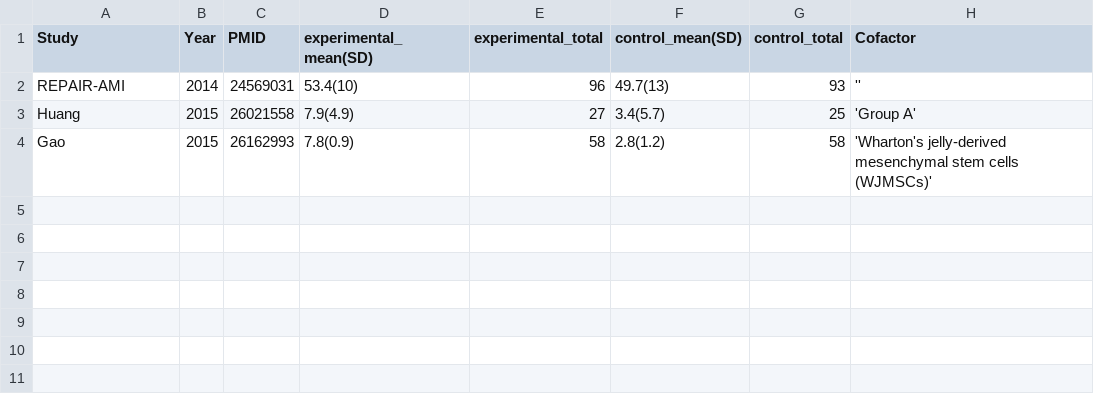
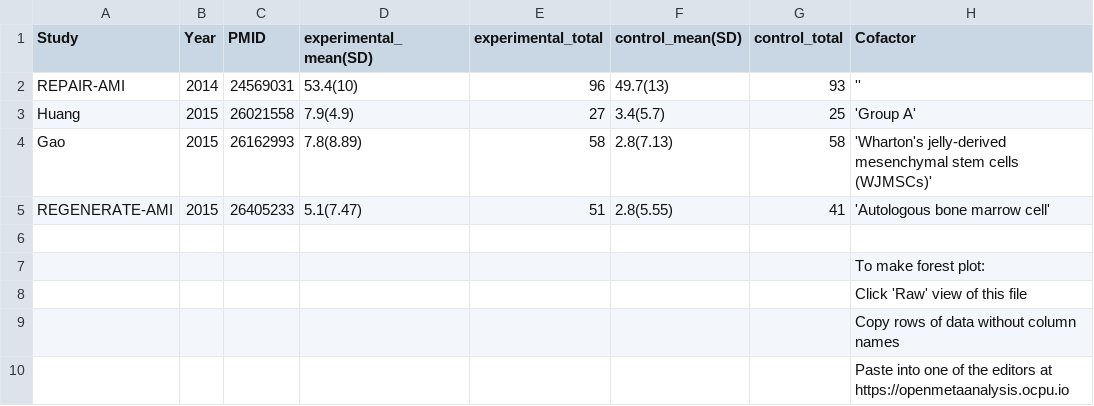
Before and after one commit to openMetaAnalysis/Cell-therapy-for-acute-myocardial-infarction, a CSV file: data/all trials - LVEF.csv, drawn as a sheet; the diff names each change by its address in the sheet, - before the commit and + after, or states it on an @@ line.

Commit message:
Added REGENERATE-AMI and corrected Gao

```diff
--- a/data/all trials - LVEF.csv
+++ b/data/all trials - LVEF.csv
-D4 (experimental_mean(SD)): 7.8(0.9)
+D4 (experimental_mean(SD)): 7.8(8.89)
-F4 (control_mean(SD)): 2.8(1.2)
+F4 (control_mean(SD)): 2.8(7.13)
+row 5: REGENERATE-AMI | 2015 | 26405233 | 5.1(7.47) | 51 | 2.8(5.55) | 41 | 'Autologous bone marrow cell'
+row 6: (empty)
+row 7:  |  |  |  |  |  |  | To make forest plot:
+row 8:  |  |  |  |  |  |  | Click 'Raw' view of this file
+row 9:  |  |  |  |  |  |  | Copy rows of data without column names
+row 10:  |  |  |  |  |  |  | Paste into one of the editors at https://openmetaanalysis.ocpu.io
```
Also changed, not shown: data/all trials.csv, 1 other file.
